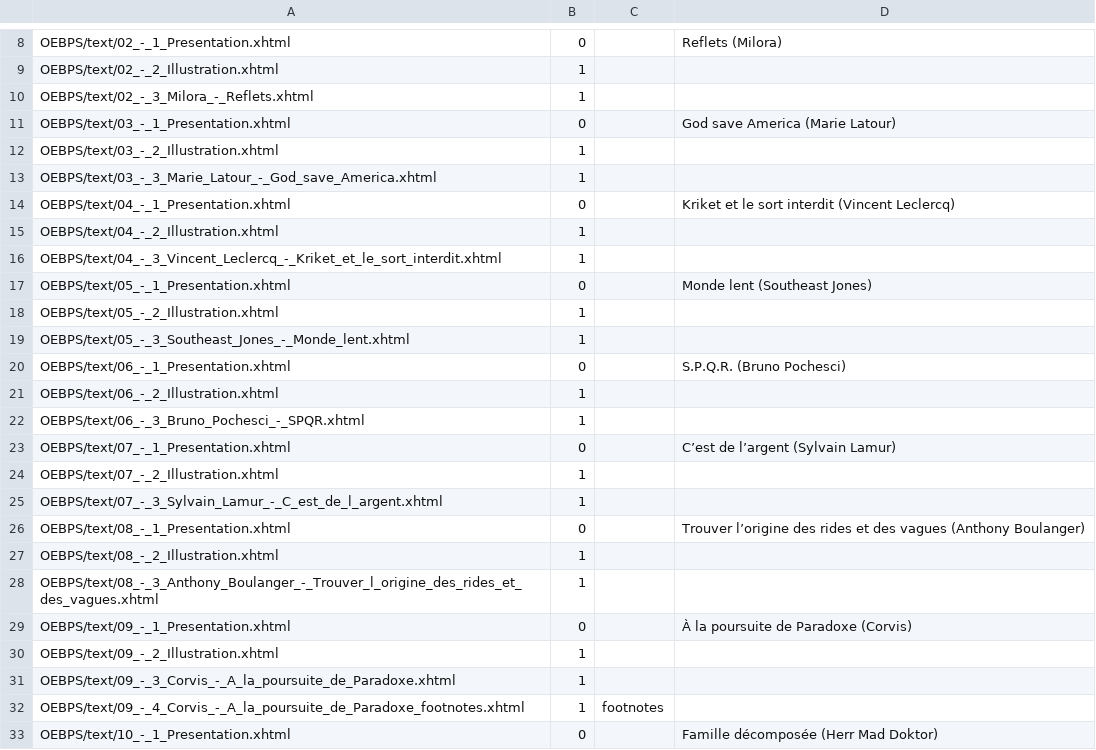
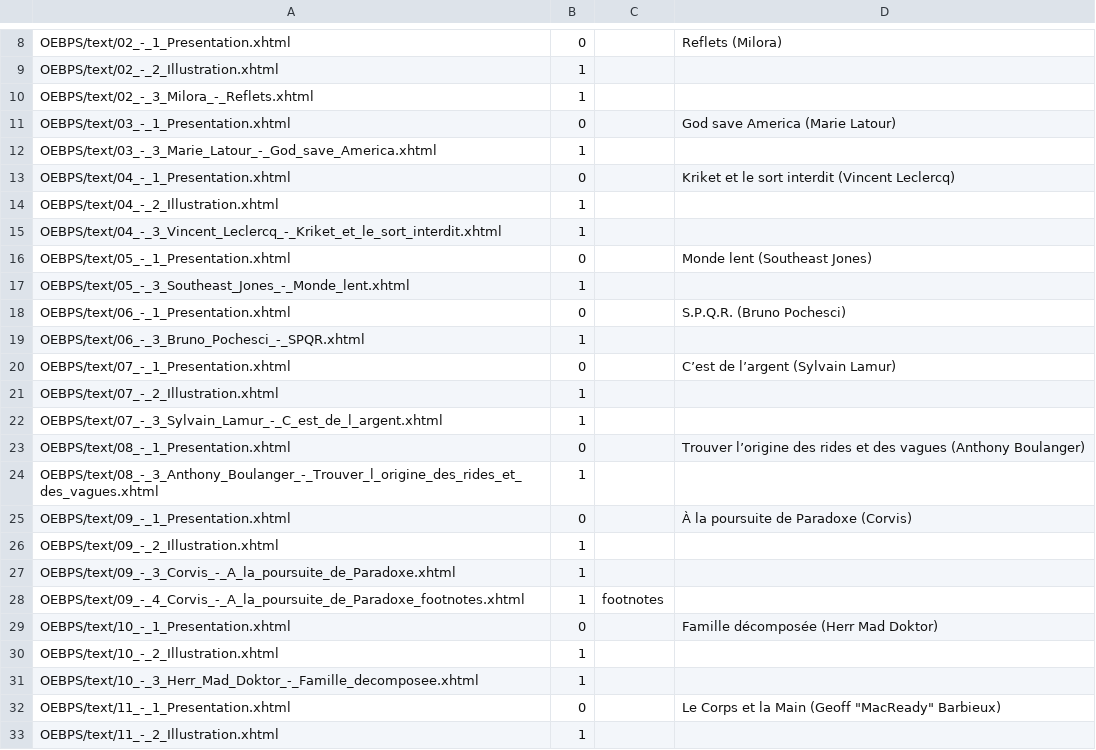
Before and after one commit to vinzelec/epub-generator, a CSV file: in/artistesfous/espace_temps/index.csv, drawn as a sheet; only a part is shown, gaps mark what is left out; the shorter side is filled out with more unchanged rows.

Commit message:
update texts

```diff
--- a/in/artistesfous/espace_temps/index.csv
+++ b/in/artistesfous/espace_temps/index.csv
@@ -11,3 +11,2 @@ OEBPS/text/02_-_3_Milora_-_Reflets.xhtml;1;;
 OEBPS/text/03_-_1_Presentation.xhtml;0;;God save America (Marie Latour)
-OEBPS/text/03_-_2_Illustration.xhtml;1;;
 OEBPS/text/03_-_3_Marie_Latour_-_God_save_America.xhtml;1;;
@@ -17,6 +16,4 @@ OEBPS/text/04_-_3_Vincent_Leclercq_-_Kriket_et_le_sort_interdit.xhtml;1;;
 OEBPS/text/05_-_1_Presentation.xhtml;0;;Monde lent (Southeast Jones)
-OEBPS/text/05_-_2_Illustration.xhtml;1;;
 OEBPS/text/05_-_3_Southeast_Jones_-_Monde_lent.xhtml;1;;
 OEBPS/text/06_-_1_Presentation.xhtml;0;;S.P.Q.R. (Bruno Pochesci)
-OEBPS/text/06_-_2_Illustration.xhtml;1;;
 OEBPS/text/06_-_3_Bruno_Pochesci_-_SPQR.xhtml;1;;
@@ -26,3 +23,2 @@ OEBPS/text/07_-_3_Sylvain_Lamur_-_C_est_de_l_argent.xhtml;1;;
 OEBPS/text/08_-_1_Presentation.xhtml;0;;Trouver l’origine des rides et des vagues (Anthony Boulanger)
-OEBPS/text/08_-_2_Illustration.xhtml;1;;
 OEBPS/text/08_-_3_Anthony_Boulanger_-_Trouver_l_origine_des_rides_et_des_vagues.xhtml;1;;
```
Also changed, not shown: 19 other files.
